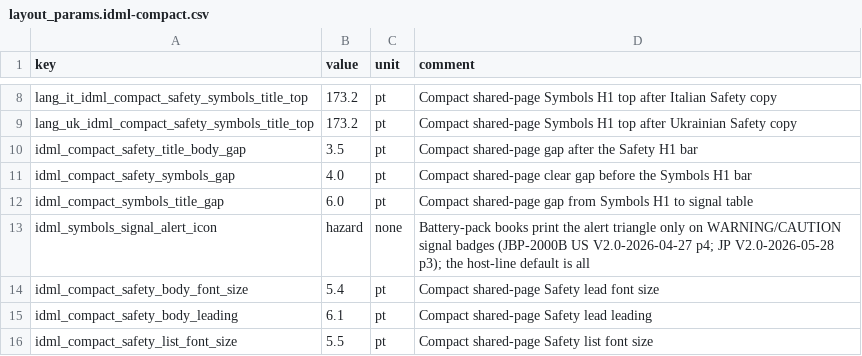
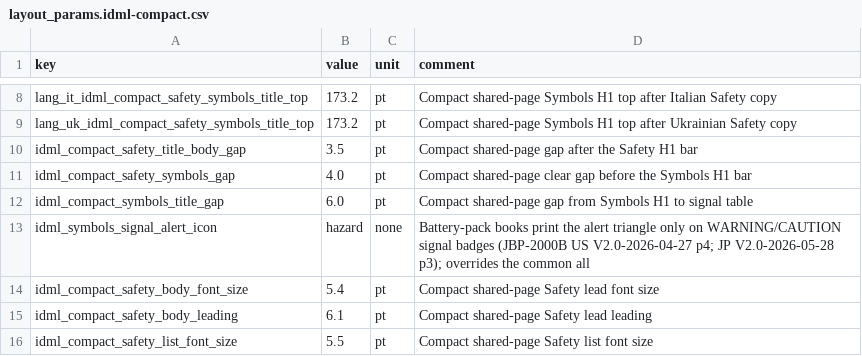
Before and after one commit to Bingboom/Hello-Docs, a CSV file: data/layout_params.idml-compact.csv, drawn as a sheet; only a part is shown, gaps mark what is left out.

```diff
--- a/data/layout_params.idml-compact.csv
+++ b/data/layout_params.idml-compact.csv
@@ -12,3 +12,3 @@ idml_compact_safety_symbols_gap,4.0,pt,Compact shared-page clear gap before the
 idml_compact_symbols_title_gap,6.0,pt,Compact shared-page gap from Symbols H1 to signal table
-idml_symbols_signal_alert_icon,hazard,none,Battery-pack books print the alert triangle only on WARNING/CAUTION signal badges (JBP-2000B US V2.0-2026-04-27 p4; JP V2.0-2026-05-28 p3); the host-line default is all
+idml_symbols_signal_alert_icon,hazard,none,Battery-pack books print the alert triangle only on WARNING/CAUTION signal badges (JBP-2000B US V2.0-2026-04-27 p4; JP V2.0-2026-05-28 p3); overrides the common all
 idml_compact_safety_body_font_size,5.4,pt,Compact shared-page Safety lead font size
```
Also changed, not shown: data/layout_params.csv, 6 other files.
